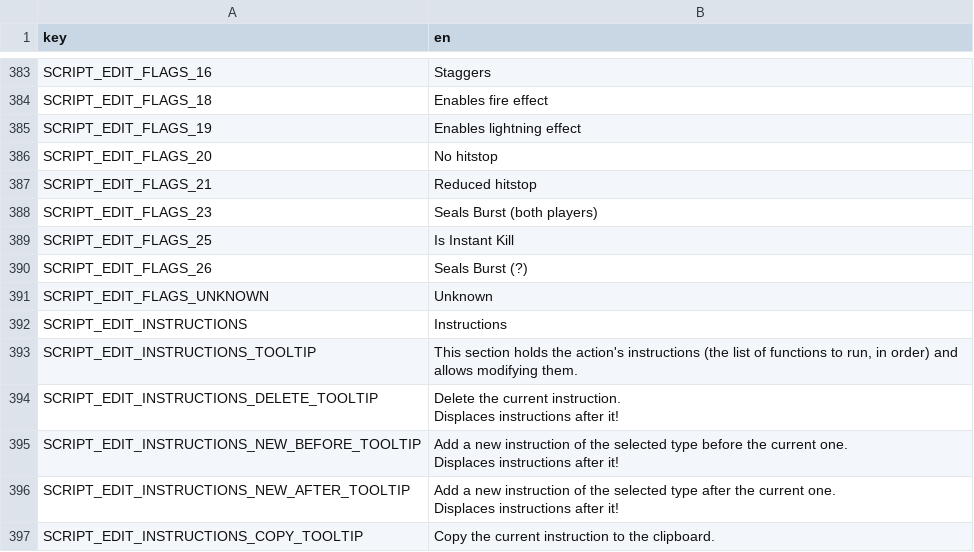
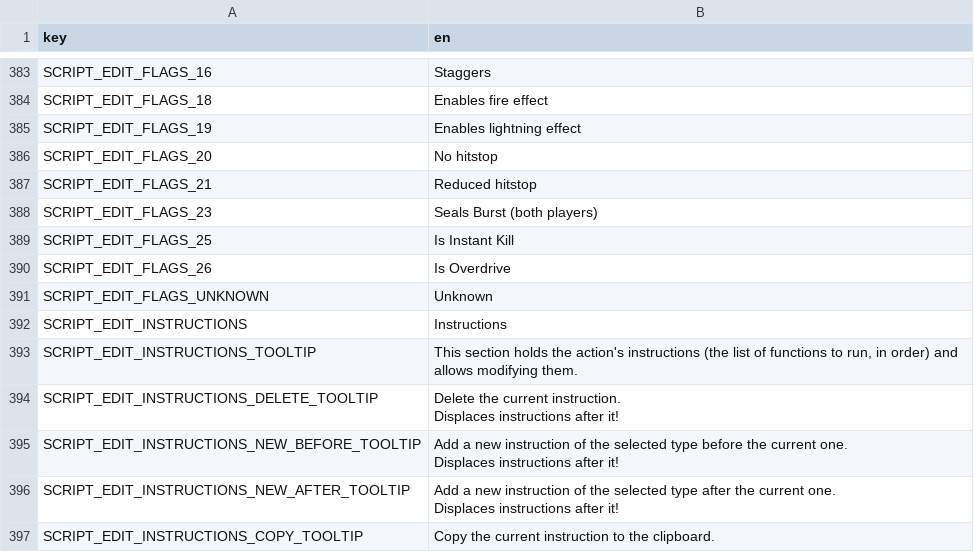
Before and after one commit to saltern/GearStudio, a CSV file: LOCALE/en.English.csv, drawn as a sheet; only a part is shown, gaps mark what is left out.

Commit message:
Update base translation

```diff
--- a/LOCALE/en.English.csv
+++ b/LOCALE/en.English.csv
@@ -479,3 +479,3 @@ SCRIPT_EDIT_FLAGS_23,Seals Burst (both players)
 SCRIPT_EDIT_FLAGS_25,Is Instant Kill
-SCRIPT_EDIT_FLAGS_26,Seals Burst (?)
+SCRIPT_EDIT_FLAGS_26,Is Overdrive
 SCRIPT_EDIT_FLAGS_UNKNOWN,Unknown
```
Also changed, not shown: 1 other file.
